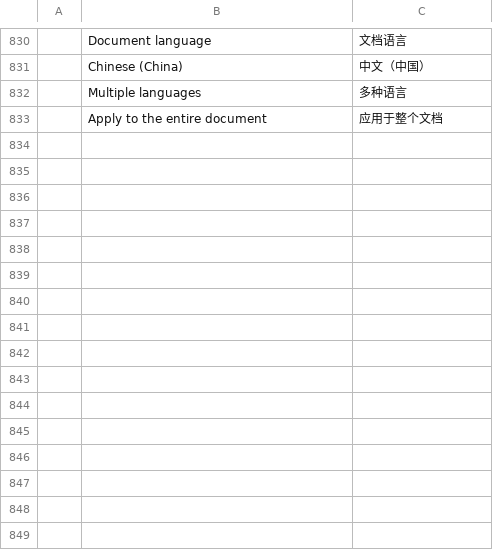
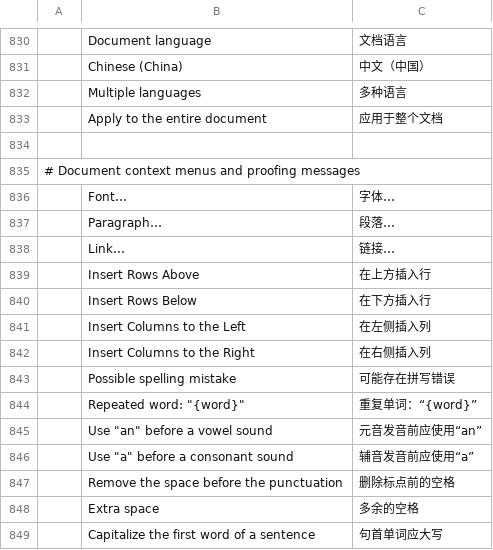
Before and after one commit to OpenFabrica/wordfabrica, a TSV file: crates/ui-egui/src/i18n/zh-hans.tsv, drawn as a sheet; only a part is shown, gaps mark what is left out.

Commit message:
WEB.1: localize document context menus and proofing messages

```diff
--- a/crates/ui-egui/src/i18n/zh-hans.tsv
+++ b/crates/ui-egui/src/i18n/zh-hans.tsv
@@ -833 +833,17 @@
 	Apply to the entire document	应用于整个文档
+
+# Document context menus and proofing messages
+	Font…	字体…
+	Paragraph…	段落…
+	Link…	链接…
+	Insert Rows Above	在上方插入行
+	Insert Rows Below	在下方插入行
+	Insert Columns to the Left	在左侧插入列
+	Insert Columns to the Right	在右侧插入列
+	Possible spelling mistake	可能存在拼写错误
+	Repeated word: "{word}"	重复单词：“{word}”
+	Use "an" before a vowel sound	元音发音前应使用“an”
+	Use "a" before a consonant sound	辅音发音前应使用“a”
+	Remove the space before the punctuation	删除标点前的空格
+	Extra space	多余的空格
+	Capitalize the first word of a sentence	句首单词应大写
```
Also changed, not shown: 2 other files.
